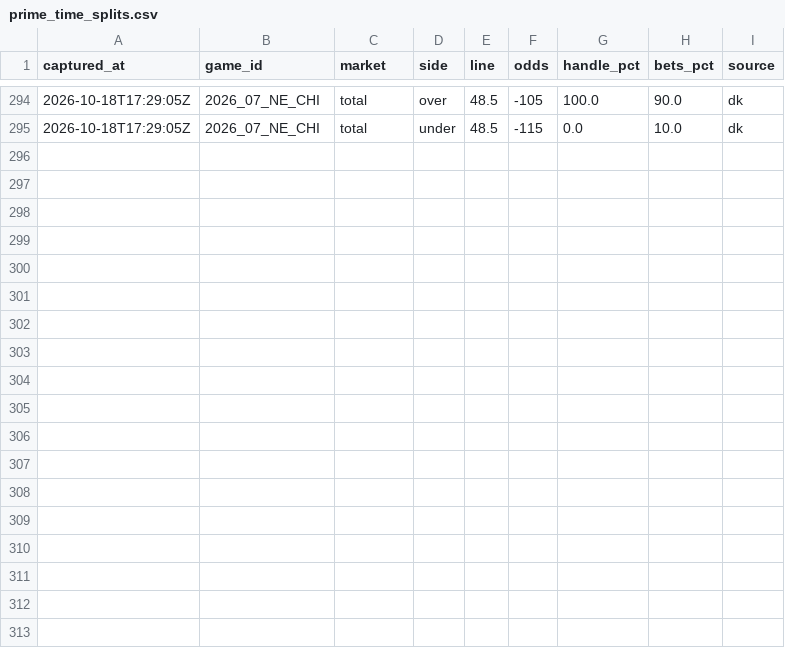
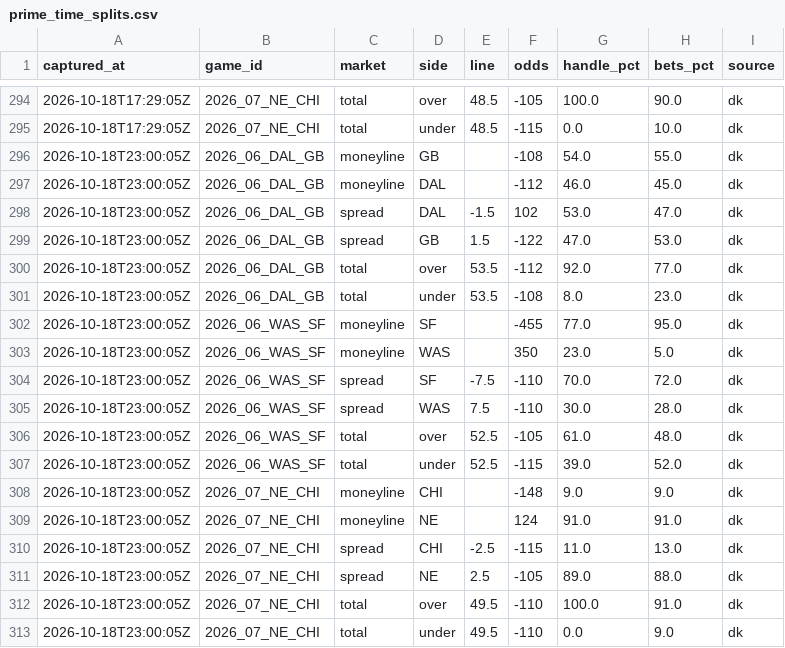
Before and after one commit to arinb44/NFLGamePredictorModel, a CSV file: reports/prime_time_splits.csv, drawn as a sheet; only a part is shown, gaps mark what is left out; the diff names each change by its address in the sheet, - before the commit and + after, or states it on an @@ line.

Commit message:
Prime-time betting splits 2026-10-18 19:00 EDT

```diff
--- a/reports/prime_time_splits.csv
+++ b/reports/prime_time_splits.csv
+row 296: 2026-10-18T23:00:05Z | 2026_06_DAL_GB | moneyline | GB |  | -108 | 54.0 | 55.0 | dk
+row 297: 2026-10-18T23:00:05Z | 2026_06_DAL_GB | moneyline | DAL |  | -112 | 46.0 | 45.0 | dk
+row 298: 2026-10-18T23:00:05Z | 2026_06_DAL_GB | spread | DAL | -1.5 | 102 | 53.0 | 47.0 | dk
+row 299: 2026-10-18T23:00:05Z | 2026_06_DAL_GB | spread | GB | 1.5 | -122 | 47.0 | 53.0 | dk
+row 300: 2026-10-18T23:00:05Z | 2026_06_DAL_GB | total | over | 53.5 | -112 | 92.0 | 77.0 | dk
+row 301: 2026-10-18T23:00:05Z | 2026_06_DAL_GB | total | under | 53.5 | -108 | 8.0 | 23.0 | dk
+row 302: 2026-10-18T23:00:05Z | 2026_06_WAS_SF | moneyline | SF |  | -455 | 77.0 | 95.0 | dk
+row 303: 2026-10-18T23:00:05Z | 2026_06_WAS_SF | moneyline | WAS |  | 350 | 23.0 | 5.0 | dk
+row 304: 2026-10-18T23:00:05Z | 2026_06_WAS_SF | spread | SF | -7.5 | -110 | 70.0 | 72.0 | dk
+row 305: 2026-10-18T23:00:05Z | 2026_06_WAS_SF | spread | WAS | 7.5 | -110 | 30.0 | 28.0 | dk
+row 306: 2026-10-18T23:00:05Z | 2026_06_WAS_SF | total | over | 52.5 | -105 | 61.0 | 48.0 | dk
+row 307: 2026-10-18T23:00:05Z | 2026_06_WAS_SF | total | under | 52.5 | -115 | 39.0 | 52.0 | dk
+row 308: 2026-10-18T23:00:05Z | 2026_07_NE_CHI | moneyline | CHI |  | -148 | 9.0 | 9.0 | dk
+row 309: 2026-10-18T23:00:05Z | 2026_07_NE_CHI | moneyline | NE |  | 124 | 91.0 | 91.0 | dk
+row 310: 2026-10-18T23:00:05Z | 2026_07_NE_CHI | spread | CHI | -2.5 | -115 | 11.0 | 13.0 | dk
+row 311: 2026-10-18T23:00:05Z | 2026_07_NE_CHI | spread | NE | 2.5 | -105 | 89.0 | 88.0 | dk
+row 312: 2026-10-18T23:00:05Z | 2026_07_NE_CHI | total | over | 49.5 | -110 | 100.0 | 91.0 | dk
+row 313: 2026-10-18T23:00:05Z | 2026_07_NE_CHI | total | under | 49.5 | -110 | 0.0 | 9.0 | dk
```
